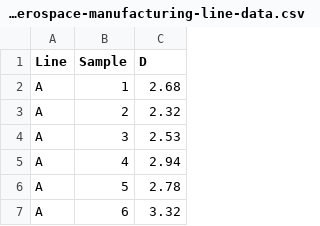
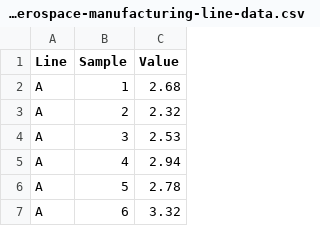
Before and after one commit to jimlehner/ddi-datasets, a CSV file: data/anscombe-aerospace-manufacturing-line-data.csv, drawn as a sheet; only a part is shown.

Commit message:
Update anscombe-aerospace-manufacturing-line-data.csv
Changed column named "D" to "Value"

```diff
--- a/data/anscombe-aerospace-manufacturing-line-data.csv
+++ b/data/anscombe-aerospace-manufacturing-line-data.csv
@@ -1,2 +1,2 @@
-Line,Sample,D
+Line,Sample,Value
 A,1,2.68
```
